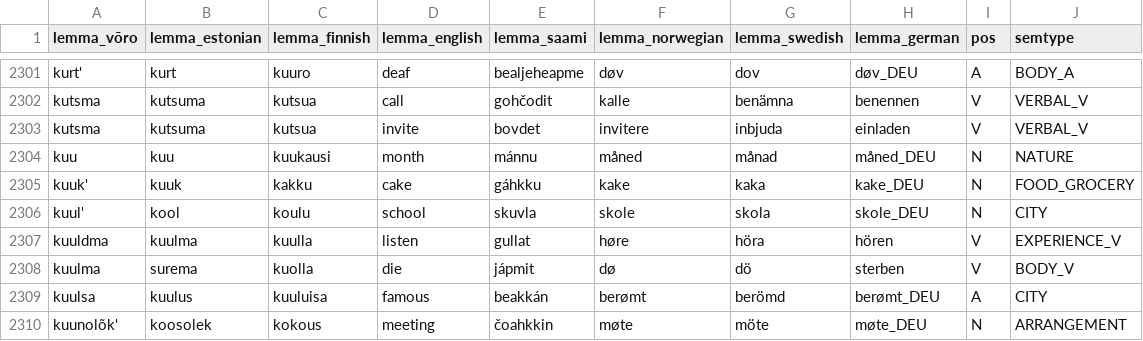
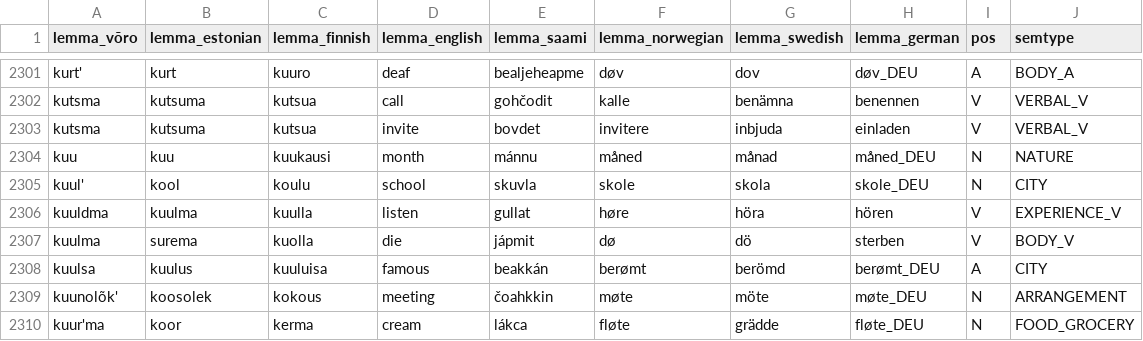
Before and after one commit to giellatekno/oahpa, a CSV file: vro/inc/oahpa_lexicon.csv, drawn as a sheet; only a part is shown, gaps mark what is left out; the shorter side is filled out with more unchanged rows; the diff names each change by its address in the sheet, - before the commit and + after, or states it on an @@ line.

Commit message:
kook ja kuuk

```diff
--- a/vro/inc/oahpa_lexicon.csv
+++ b/vro/inc/oahpa_lexicon.csv
-row 2305: kuuk' | kuuk | kakku | cake | gáhkku | kake | kaka | kake_DEU | N | FOOD_GROCERY
```
Also changed, not shown: 2 other files.
